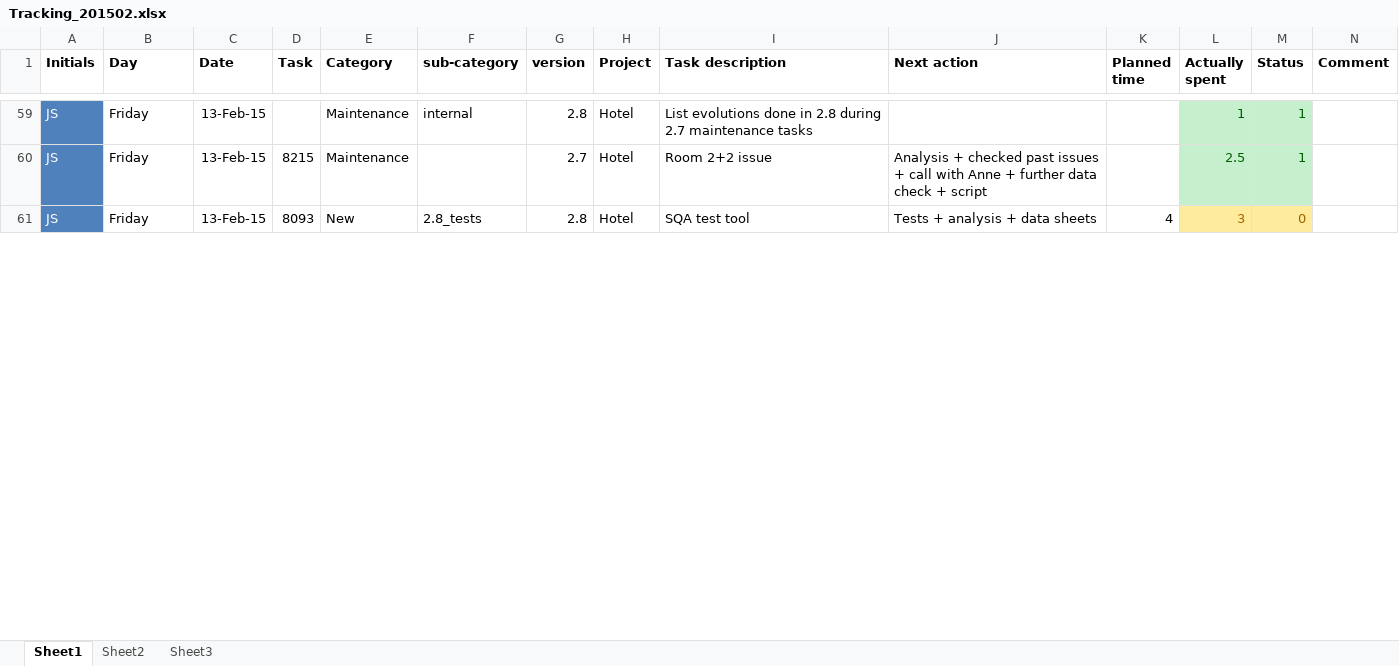
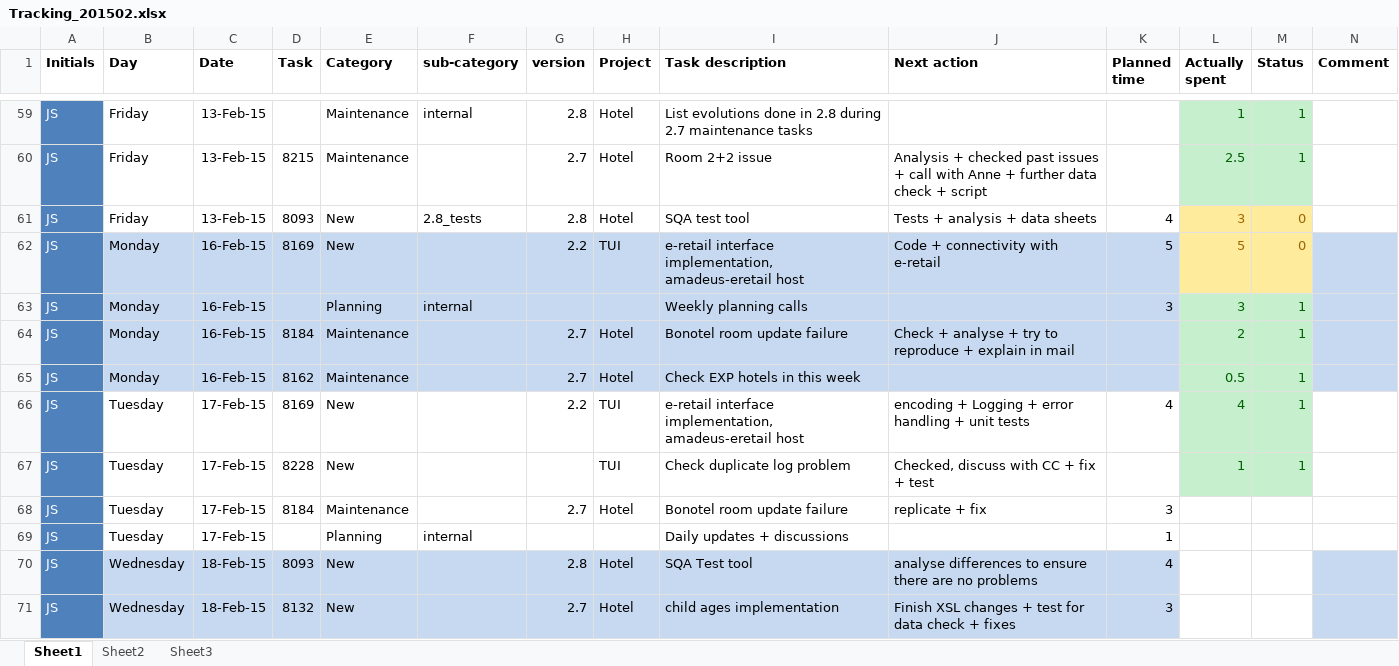
Before and after one commit to jy0tsna/Timesheets, an Excel workbook: Manual/Tracking_201502.xlsx, sheet Sheet1, drawn as a sheet; only a part is shown, gaps mark what is left out; values as stored, in another font and other column widths than the file's, no borders; rows hold the shown columns only; the diff covers the shown part only; the diff names each change by its address in the sheet, - before the commit and + after, or states it on an @@ line.

```diff
--- a/Manual/Tracking_201502.xlsx (sheet Sheet1)
+++ b/Manual/Tracking_201502.xlsx (sheet Sheet1)
+row 62: JS | Monday | 16-Feb-15 | 8169 | New |  | 2.2 | TUI | e-retail interface implementation, amadeus-eretail host | Code + connectivity with e-retail | 5 | 5 | 0
+row 63: JS | Monday | 16-Feb-15 |  | Planning | internal |  |  | Weekly planning calls |  | 3 | 3 | 1
+row 64: JS | Monday | 16-Feb-15 | 8184 | Maintenance |  | 2.7 | Hotel | Bonotel room update failure | Check + analyse + try to reproduce + explain in mail |  | 2 | 1
+row 65: JS | Monday | 16-Feb-15 | 8162 | Maintenance |  | 2.7 | Hotel | Check EXP hotels in this week |  |  | 0.5 | 1
+row 66: JS | Tuesday | 17-Feb-15 | 8169 | New |  | 2.2 | TUI | e-retail interface implementation, amadeus-eretail host | encoding + Logging + error handling + unit tests | 4 | 4 | 1
+row 67: JS | Tuesday | 17-Feb-15 | 8228 | New |  |  | TUI | Check duplicate log problem | Checked, discuss with CC + fix + test |  | 1 | 1
+row 68: JS | Tuesday | 17-Feb-15 | 8184 | Maintenance |  | 2.7 | Hotel | Bonotel room update failure | replicate + fix | 3
+row 69: JS | Tuesday | 17-Feb-15 |  | Planning | internal |  |  | Daily updates + discussions |  | 1
+row 70: JS | Wednesday | 18-Feb-15 | 8093 | New |  | 2.8 | Hotel | SQA Test tool | analyse differences to ensure there are no problems | 4
+row 71: JS | Wednesday | 18-Feb-15 | 8132 | New |  | 2.7 | Hotel | child ages implementation | Finish XSL changes + test for data check + fixes | 3
```
Also changed, not shown: 56 added rows, 19 edited cells and cell formats elsewhere in this sheet, 2 other files.
